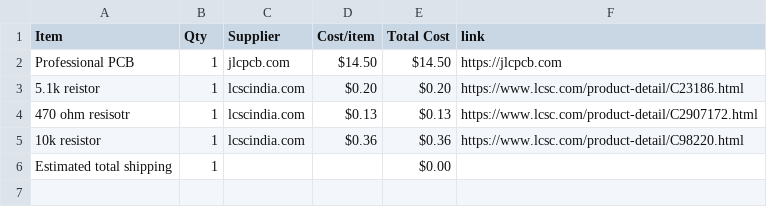
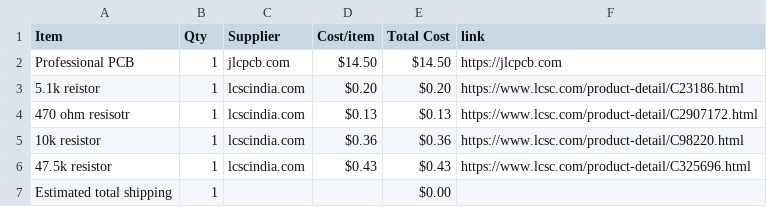
Before and after one commit to theNeonTerminal/Custom-ESP32-Dev-Board, a CSV file: BOM.csv, drawn as a sheet.

Commit message:
Sync Custom ESP32 Dev board from Half Life

```diff
--- a/BOM.csv
+++ b/BOM.csv
@@ -5,2 +5,3 @@ Professional PCB,1,jlcpcb.com,$14.50,$14.50,https://jlcpcb.com
 10k resistor,1,lcscindia.com,$0.36,$0.36,https://www.lcsc.com/product-detail/C98220.html
+47.5k resistor,1,lcscindia.com,$0.43,$0.43,https://www.lcsc.com/product-detail/C325696.html
 Estimated total shipping,1,,,$0.00,
```
